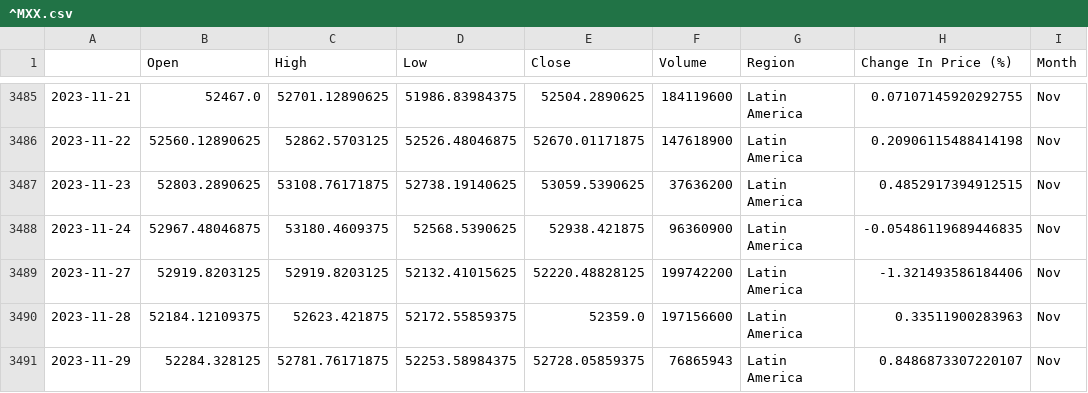
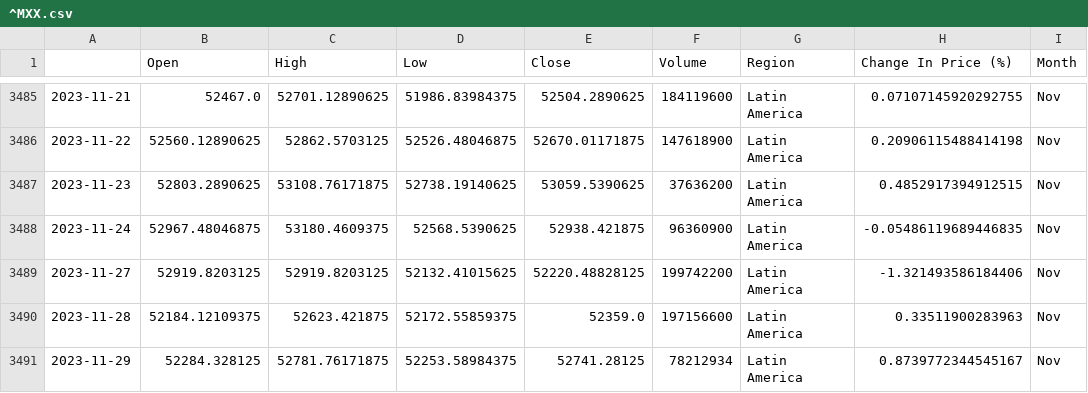
Before and after one commit to NaSirMiller/introToMLapps, a CSV file: project/dataset/cleaned/market_indices/^MXX.csv, drawn as a sheet; only a part is shown, gaps mark what is left out; the diff names each change by its address in the sheet, - before the commit and + after, or states it on an @@ line.

```diff
--- a/project/dataset/cleaned/market_indices/^MXX.csv
+++ b/project/dataset/cleaned/market_indices/^MXX.csv
-E3491 (Close): 52728.05859375
+E3491 (Close): 52741.28125
-F3491 (Volume): 76865943
+F3491 (Volume): 78212934
-H3491 (Change In Price (%)): 0.8486873307220107
+H3491 (Change In Price (%)): 0.8739772344545167
```
Also changed, not shown: project/dataset/cleaned/gscpi_df.csv, project/dataset/cleaned/market_indices/^BVSP.csv, 12 other files.
